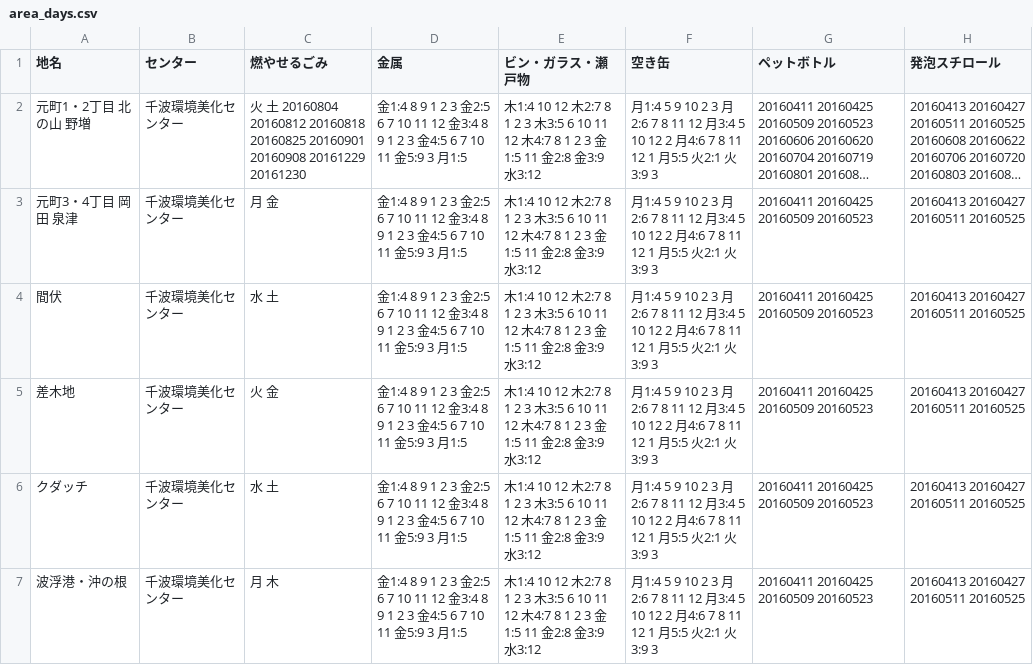
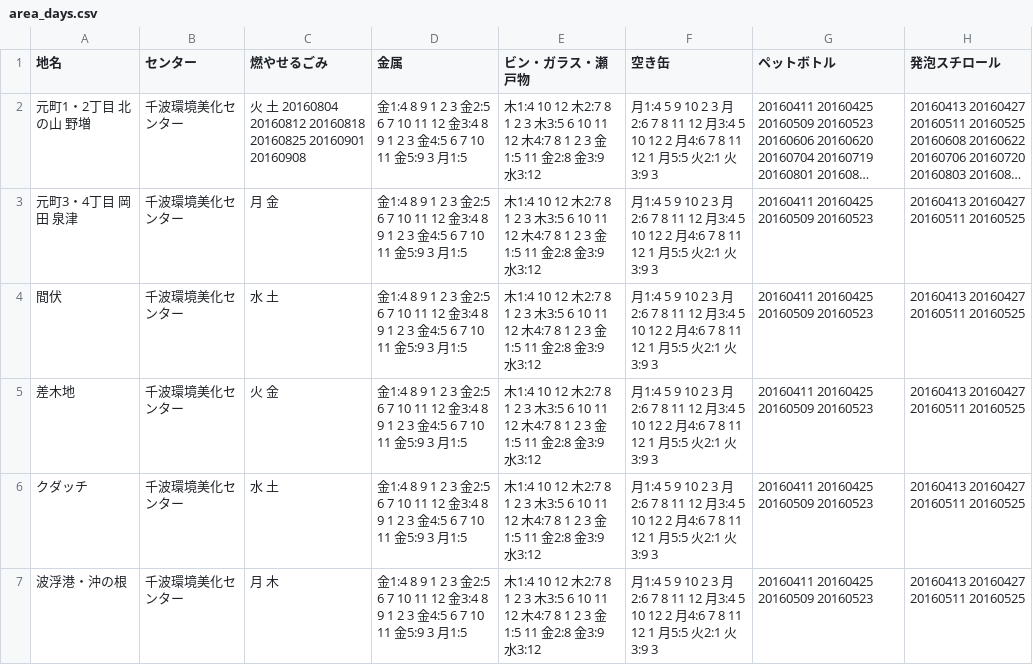
Before and after one commit to itoht2/5374, a CSV file: data/area_days.csv, drawn as a sheet; long unchanged cells end in …; the diff names each change by its address in the sheet, - before the commit and + after, or states it on an @@ line.

Commit message:
Update area_days.csv

```diff
--- a/data/area_days.csv
+++ b/data/area_days.csv
-C2 (燃やせるごみ): …20160901 20160908 20161229 20161230
+C2 (燃やせるごみ): …20160901 20160908
```
